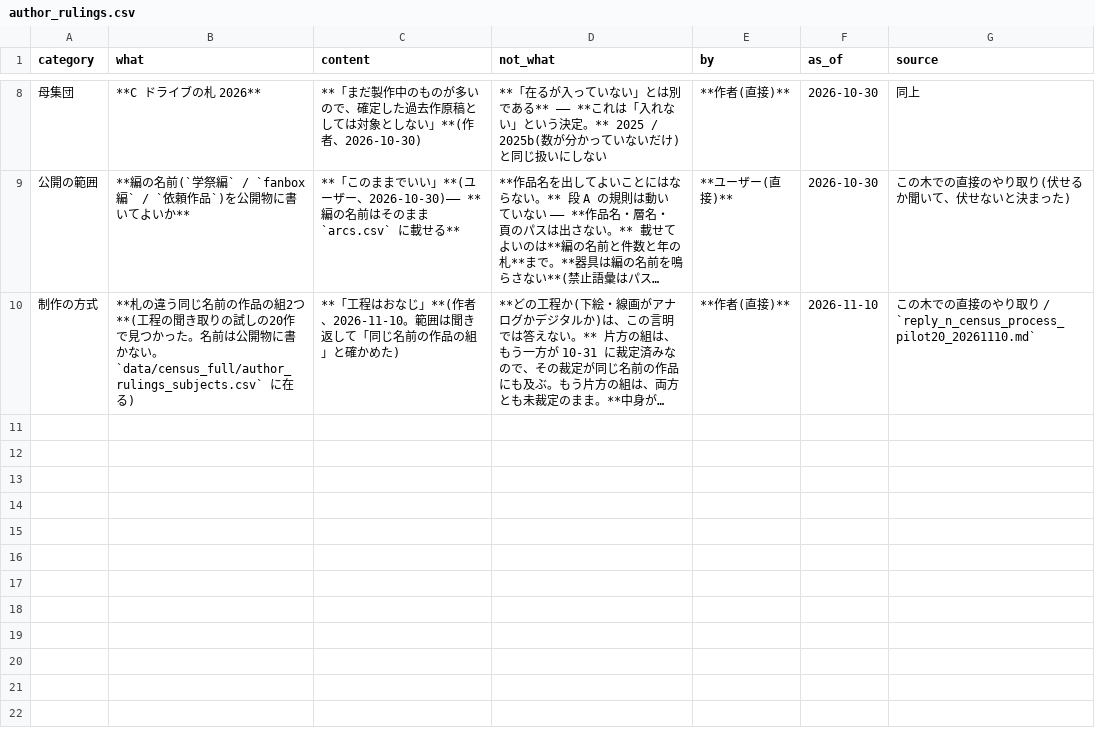
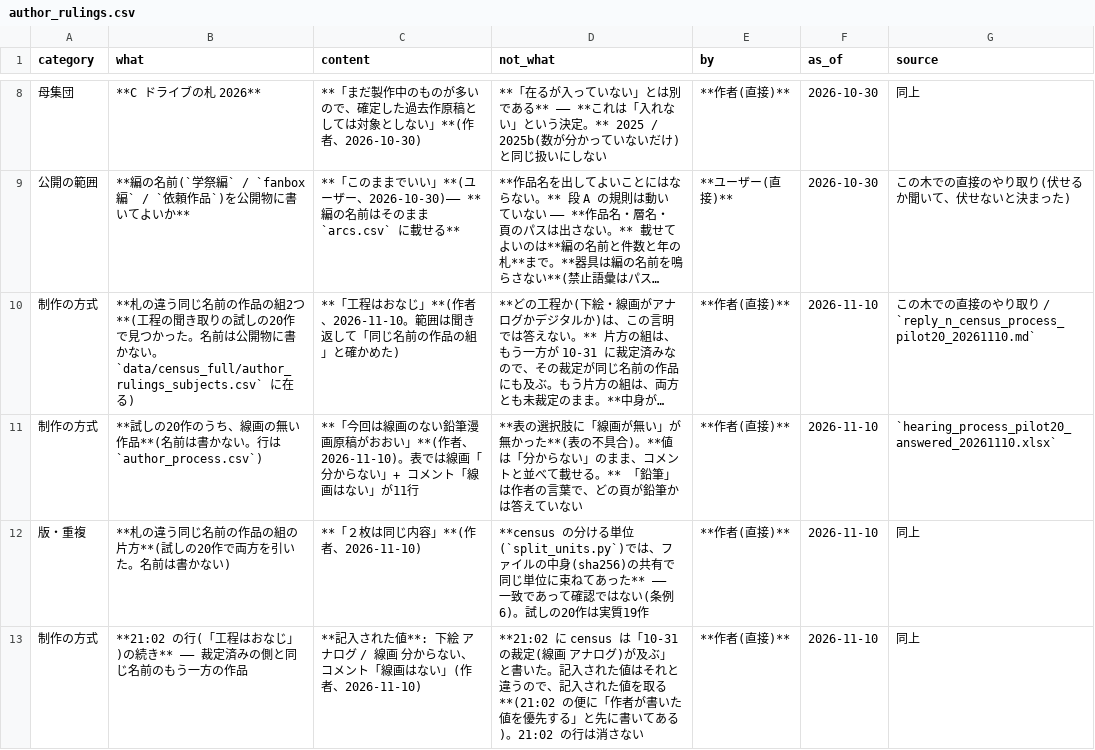
Before and after one commit to kuromook/gen_lineart, a CSV file: census/author_rulings.csv, drawn as a sheet; only a part is shown, gaps mark what is left out; long unchanged cells end in …; the diff names each change by its address in the sheet, - before the commit and + after, or states it on an @@ line.

```diff
--- a/census/author_rulings.csv
+++ b/census/author_rulings.csv
+row 11: 制作の方式 | **試しの20作のうち、線画の無い作品**(名前は書かない。行は `author_process.csv`) | **「今回は線画のない鉛筆漫画原稿がおおい」**(作者、2026-11-10)。表では線画「分からない」+ コメント「線画はない」が11行 | **表の選択肢に「線画が無い」が無かった**(表の不具合)。**値は「分からない」のまま、コメントと並べて載せる。** 「鉛筆」は作者の言葉で、どの頁が鉛筆かは答えていない | **作者(直接)** | 2026-11-10 | `hearing_process_pilot20_answered_20261110.xlsx`
+row 12: 版・重複 | **札の違う同じ名前の作品の組の片方**(試しの20作で両方を引いた。名前は書かない) | **「２枚は同じ内容」**(作者、2026-11-10) | **census の分ける単位(`split_units.py`)では、ファイルの中身(sha256)の共有で同じ単位に束ねてあった** —— 一致であって確認ではない(条例6)。試しの20作は実質19作 | **作者(直接)** | 2026-11-10 | 同上
+row 13: 制作の方式 | **21:02 の行(「工程はおなじ」)の続き** —— 裁定済みの側と同じ名前のもう一方の作品 | **記入された値**: 下絵 アナログ / 線画 分からない、コメント「線画はない」(作者、2026-11-10) | **21:02 に census は「10-31 の裁定(線画 アナログ)が及ぶ」と書いた。記入された値はそれと違うので、記入された値を取る**(21:02 の便に「作者が書いた値を優先する」と先に書いてある)。21:02 の行は消さない | **作者(直接)** | 2026-11-10 | 同上
```
Also changed, not shown: census/author_process.csv, census/provenance.csv, 5 other files.
